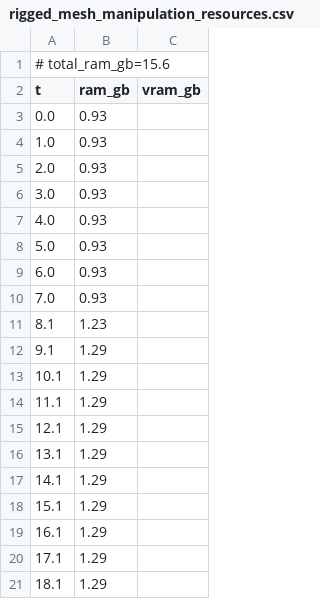
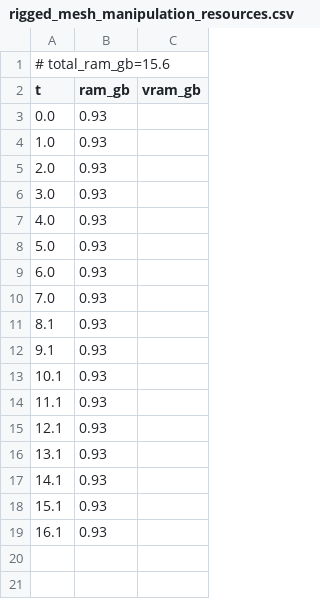
Before and after one commit to PozzettiAndrea/ComfyUI-SAM3DBody, a CSV file: dev/linux-cpu/logs/rigged_mesh_manipulation_resources.csv, drawn as a sheet.

Commit message:
Update dev/linux-cpu

```diff
--- a/dev/linux-cpu/logs/rigged_mesh_manipulation_resources.csv
+++ b/dev/linux-cpu/logs/rigged_mesh_manipulation_resources.csv
@@ -10,12 +10,10 @@ t,ram_gb,vram_gb
 7.0,0.93,
-8.1,1.23,
-9.1,1.29,
-10.1,1.29,
-11.1,1.29,
-12.1,1.29,
-13.1,1.29,
-14.1,1.29,
-15.1,1.29,
-16.1,1.29,
-17.1,1.29,
-18.1,1.29,
+8.1,0.93,
+9.1,0.93,
+10.1,0.93,
+11.1,0.93,
+12.1,0.93,
+13.1,0.93,
+14.1,0.93,
+15.1,0.93,
+16.1,0.93,
```
Also changed, not shown: 9 other files.
